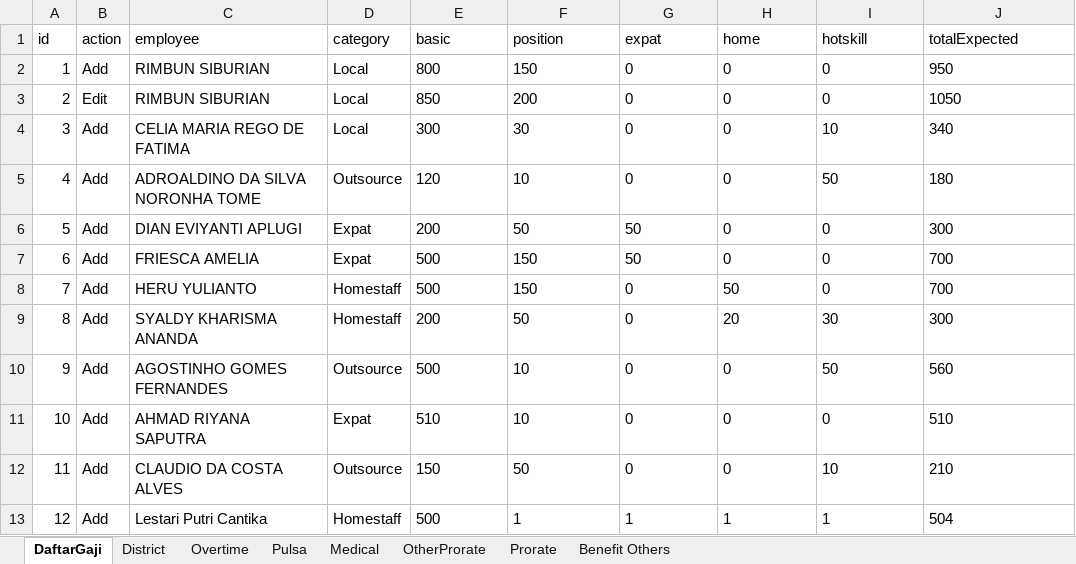
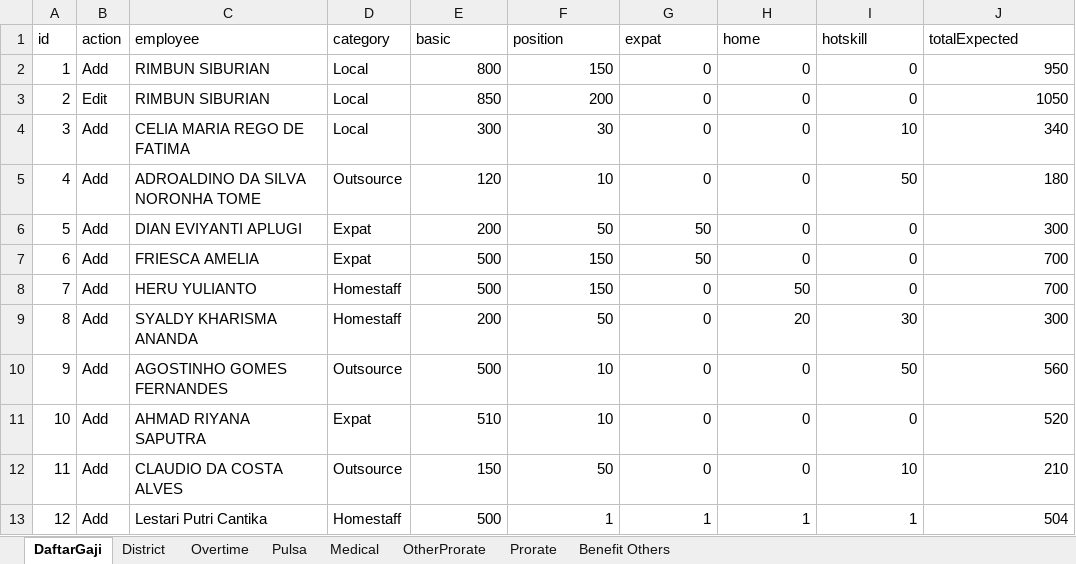
Before and after one commit to frid1205/test, an Excel workbook: e2e/data/test-data.xlsx, sheet DaftarGaji, drawn as a sheet; values as stored, in another font and other column widths than the file's, no borders; the diff names each change by its address in the sheet, - before the commit and + after, or states it on an @@ line.

```diff
--- a/e2e/data/test-data.xlsx (sheet DaftarGaji)
+++ b/e2e/data/test-data.xlsx (sheet DaftarGaji)
-E2:J10 alignment: left
+E2:J10 alignment: right
-E11:I11 alignment: left
+E11:I11 alignment: right
-J11 (totalExpected): 510
+J11 (totalExpected): 520
-E12:J13 alignment: left
+E12:J13 alignment: right
```
Also changed, not shown: sheet District, sheet Benefit Others, e2e/data/test-data-nonregular.xlsx, 9 other files.
